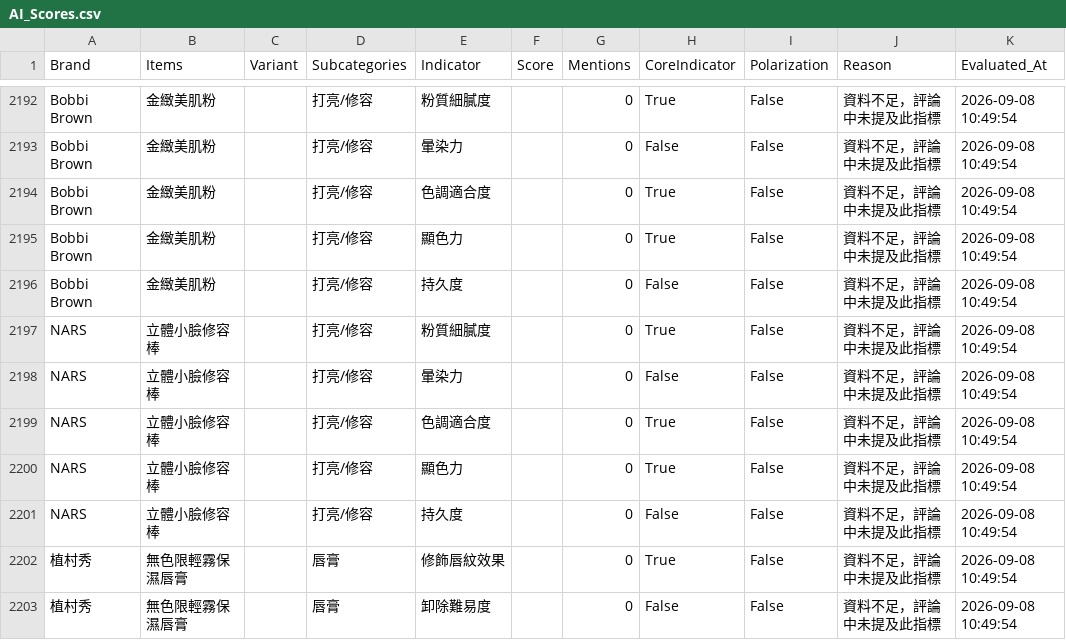
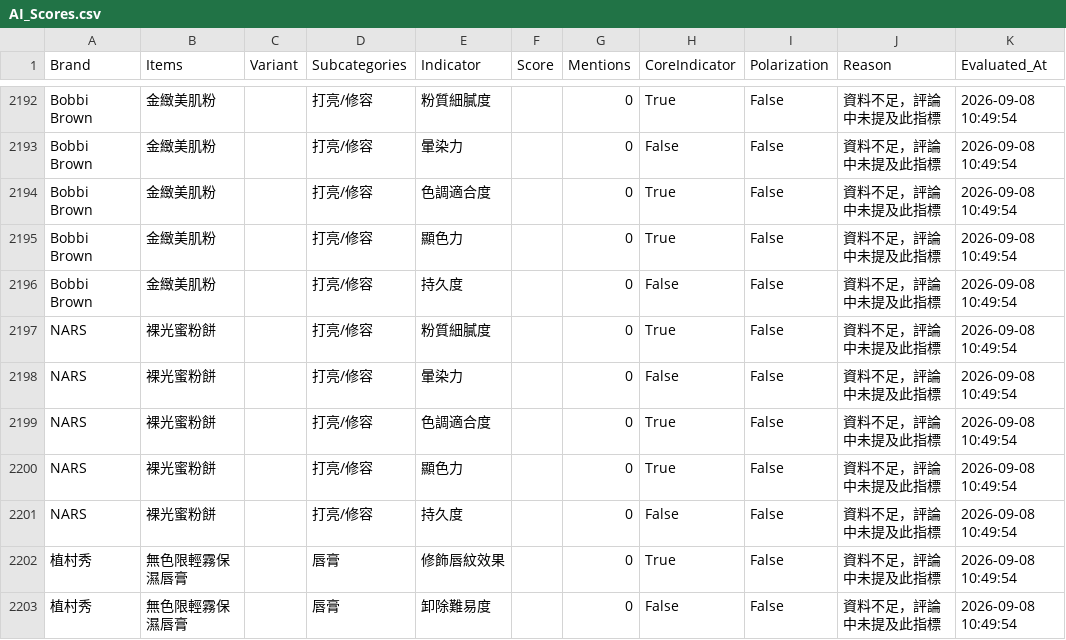
Before and after one commit to eugeneyu-dotcom/theglowmakeup, a CSV file: csv/AI_Scores.csv, drawn as a sheet; only a part is shown, gaps mark what is left out.

```diff
--- a/csv/AI_Scores.csv
+++ b/csv/AI_Scores.csv
@@ -2196,7 +2196,7 @@ Bobbi Brown,金緻美肌粉,,打亮/修容,顯色力,,0,True,False,資料不足
 Bobbi Brown,金緻美肌粉,,打亮/修容,持久度,,0,False,False,資料不足，評論中未提及此指標,2026-09-08 10:49:54
-NARS,立體小臉修容棒,,打亮/修容,粉質細膩度,,0,True,False,資料不足，評論中未提及此指標,2026-09-08 10:49:54
-NARS,立體小臉修容棒,,打亮/修容,暈染力,,0,False,False,資料不足，評論中未提及此指標,2026-09-08 10:49:54
-NARS,立體小臉修容棒,,打亮/修容,色調適合度,,0,True,False,資料不足，評論中未提及此指標,2026-09-08 10:49:54
-NARS,立體小臉修容棒,,打亮/修容,顯色力,,0,True,False,資料不足，評論中未提及此指標,2026-09-08 10:49:54
-NARS,立體小臉修容棒,,打亮/修容,持久度,,0,False,False,資料不足，評論中未提及此指標,2026-09-08 10:49:54
+NARS,裸光蜜粉餅,,打亮/修容,粉質細膩度,,0,True,False,資料不足，評論中未提及此指標,2026-09-08 10:49:54
+NARS,裸光蜜粉餅,,打亮/修容,暈染力,,0,False,False,資料不足，評論中未提及此指標,2026-09-08 10:49:54
+NARS,裸光蜜粉餅,,打亮/修容,色調適合度,,0,True,False,資料不足，評論中未提及此指標,2026-09-08 10:49:54
+NARS,裸光蜜粉餅,,打亮/修容,顯色力,,0,True,False,資料不足，評論中未提及此指標,2026-09-08 10:49:54
+NARS,裸光蜜粉餅,,打亮/修容,持久度,,0,False,False,資料不足，評論中未提及此指標,2026-09-08 10:49:54
 植村秀,無色限輕霧保濕唇膏,,唇膏,修飾唇紋效果,,0,True,False,資料不足，評論中未提及此指標,2026-09-08 10:49:54
```
Also changed, not shown: csv/Items.csv, 2 other files.
